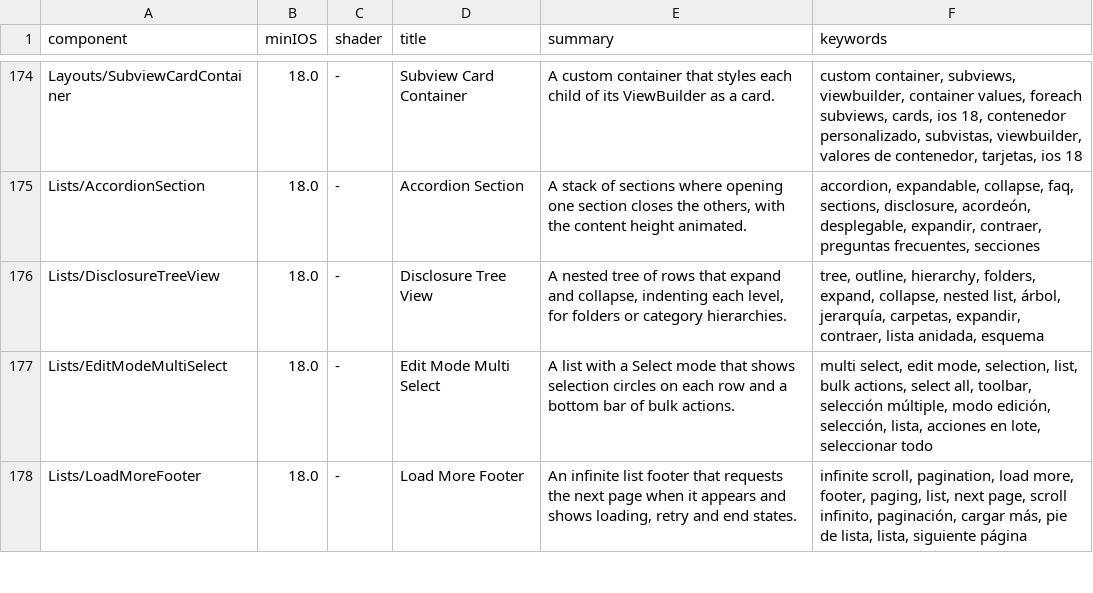
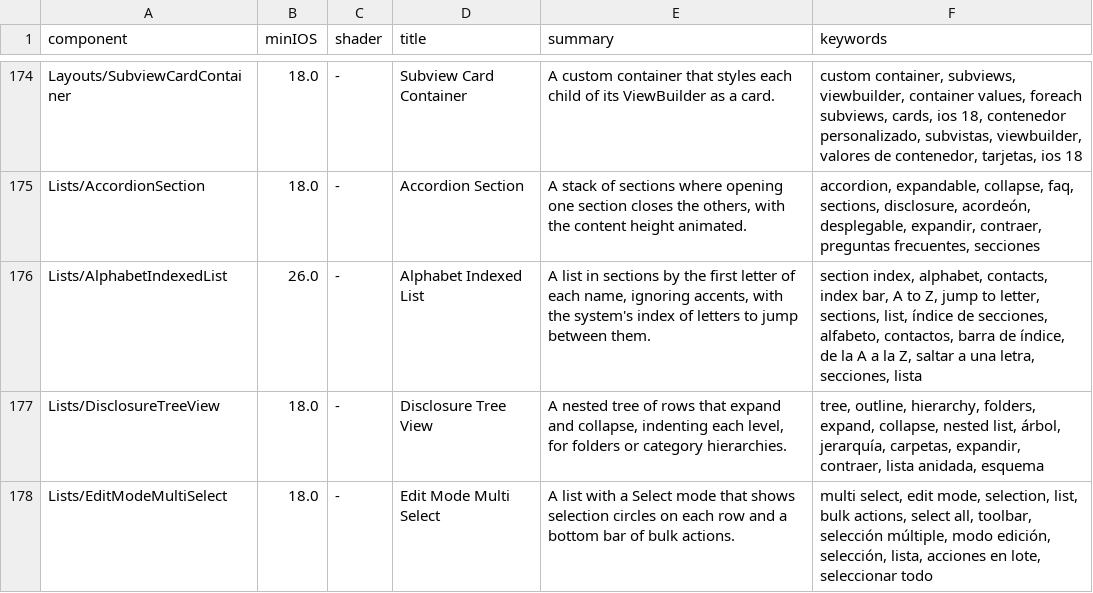
Before and after one commit to magnoscg/swiftui-blocks, a TSV file: components.tsv, drawn as a sheet; only a part is shown, gaps mark what is left out; the shorter side is filled out with more unchanged rows.

Commit message:
feat(lists): add Alphabet Indexed List
A list in sections by the first letter of each name, with the section
index of iOS 26 along the trailing edge: tapping a letter, or sliding a
finger along the index, jumps to its section. The names are sorted in the
order of the environment's locale and grouped ignoring case and accents,
so Álvaro goes under A, and a name that starts with a number, a symbol or
an emoji goes under # at the end. The demo is a list of contacts.

The grouping is a separate type with tests, among them the Spanish order,
where Ñandú follows nora inside N. The avatars of the demo grow with
Dynamic Type, because their initials did not fit a fixed circle at the
accessibility sizes.

Riesgo: bajo · new component, no tooling or CI changes

```diff
--- a/components.tsv
+++ b/components.tsv
@@ -175,2 +175,3 @@ Layouts/SubviewCardContainer	18.0	-	Subview Card Container	A custom container th
 Lists/AccordionSection	18.0	-	Accordion Section	A stack of sections where opening one section closes the others, with the content height animated.	accordion, expandable, collapse, faq, sections, disclosure, acordeón, desplegable, expandir, contraer, preguntas frecuentes, secciones
+Lists/AlphabetIndexedList	26.0	-	Alphabet Indexed List	A list in sections by the first letter of each name, ignoring accents, with the system's index of letters to jump between them.	section index, alphabet, contacts, index bar, A to Z, jump to letter, sections, list, índice de secciones, alfabeto, contactos, barra de índice, de la A a la Z, saltar a una letra, secciones, lista
 Lists/DisclosureTreeView	18.0	-	Disclosure Tree View	A nested tree of rows that expand and collapse, indenting each level, for folders or category hierarchies.	tree, outline, hierarchy, folders, expand, collapse, nested list, árbol, jerarquía, carpetas, expandir, contraer, lista anidada, esquema
```
Also changed, not shown: 12 other files.
